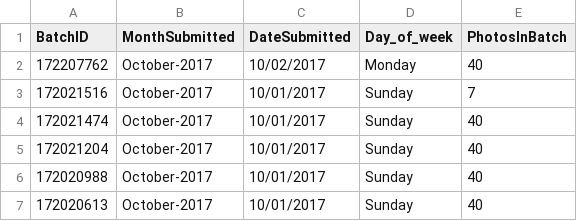
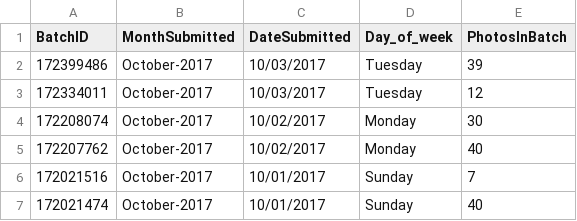
Before and after one commit to alexwestside/MyStock_Shutterstock, a CSV file: NewParsers/ApprovedPhotosTotalbyBatch.csv, drawn as a sheet; only a part is shown; the shorter side is filled out with more unchanged rows.

```diff
--- a/NewParsers/ApprovedPhotosTotalbyBatch.csv
+++ b/NewParsers/ApprovedPhotosTotalbyBatch.csv
@@ -1,2 +1,5 @@
 BatchID,MonthSubmitted,DateSubmitted,Day_of_week,PhotosInBatch
+172399486,October-2017,10/03/2017,Tuesday,39
+172334011,October-2017,10/03/2017,Tuesday,12
+172208074,October-2017,10/02/2017,Monday,30
 172207762,October-2017,10/02/2017,Monday,40
```
Also changed, not shown: NewParsers/BatchURLSfile.csv, 4 other files.
